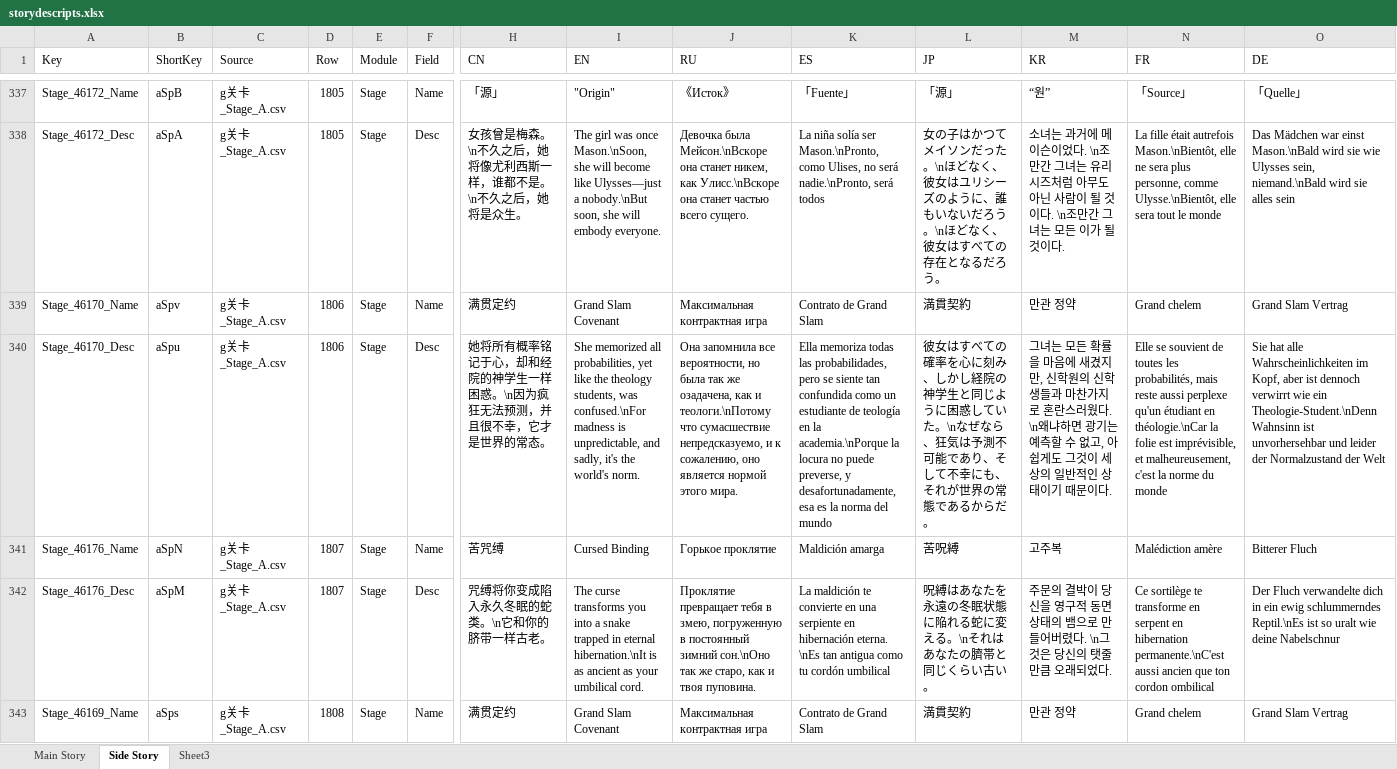
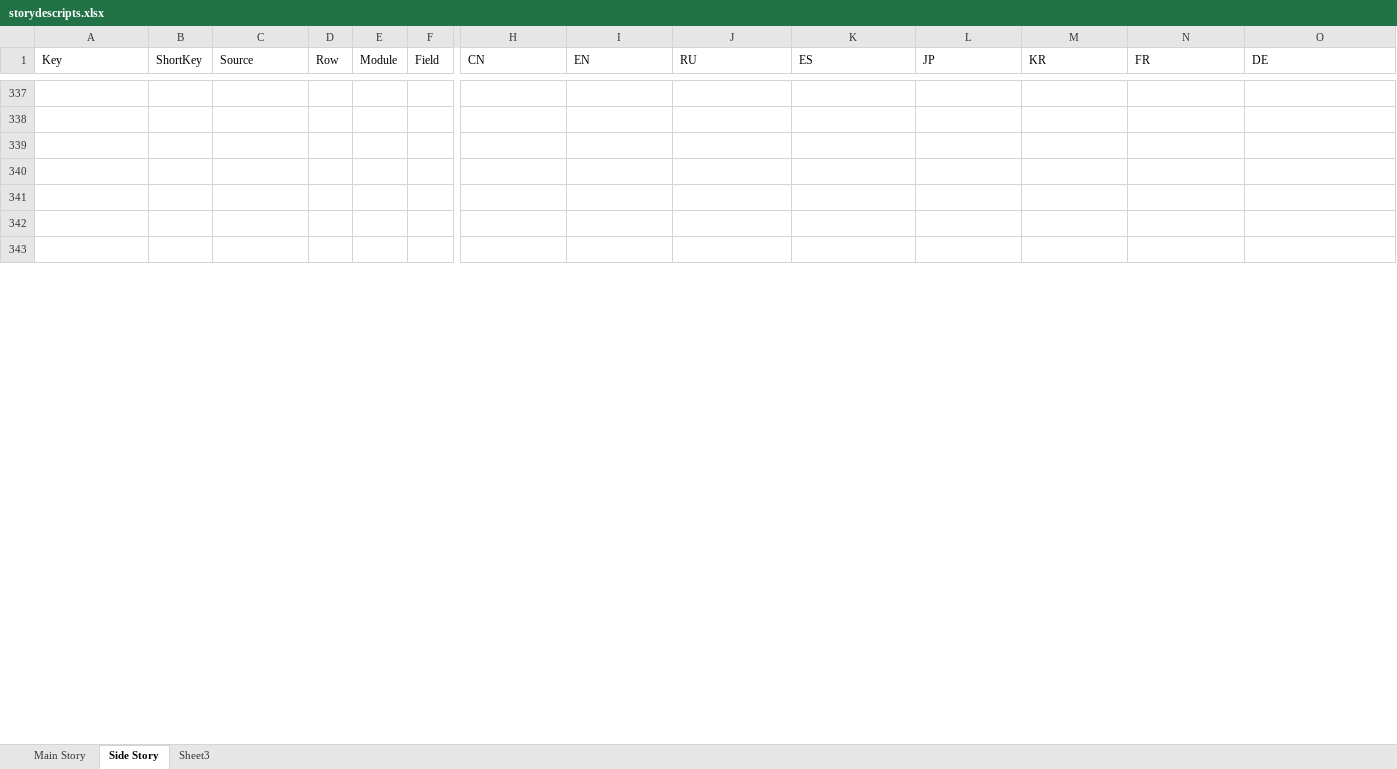
Before and after one commit to omnichromia/morimens-volunteer-coordination, an Excel workbook: Story/storydescripts.xlsx, sheet Side Story, drawn as a sheet; only a part is shown, gaps mark what is left out; values as stored, in another font and other column widths than the file's, no cell formats; rows hold the shown columns only; the diff covers the shown part only; the diff names each change by its address in the sheet, - before the commit and + after, or states it on an @@ line.

```diff
--- a/Story/storydescripts.xlsx (sheet Side Story)
+++ b/Story/storydescripts.xlsx (sheet Side Story)
-row 337: Stage_46172_Name | aSpB | g关卡_Stage_A.csv | 1805 | Stage | Name | 「源」 | "Origin" | 《Исток》 | 「Fuente」 | 「源」 | “원” | 「Source」 | 「Quelle」
+row 337: (empty)
-row 338: Stage_46172_Desc | aSpA | g关卡_Stage_A.csv | 1805 | Stage | Desc | 女孩曾是梅森。\n不久之后，她将像尤利西斯一样，谁都不是。\n不久之后，她将是众生。 | The girl was once Mason.\nSoon, she will become like Ulysses—just a nobody.\nBut soon, she will embody everyone. | Девочка была Мейсон.\nВскоре она станет никем, как Улисс.\nВскоре она станет частью всего сущего. | La niña solía ser Mason.\nPronto, como Ulises, no será nadie.\nPronto, será todos | 女の子はかつてメイソンだった。\nほどなく、彼女はユリシーズのように、誰もいないだろう。\nほどなく、彼女はすべての存在となるだろう。 | 소녀는 과거에 메이슨이었다. \n조만간 그녀는 유리시즈처럼 아무도 아닌 사람이 될 것이다. \n조만간 그녀는 모든 이가 될 것이다. | La fille était autrefois Mason.\nBientôt, elle ne sera plus personne, comme Ulysse.\nBientôt, elle sera tout le monde | Das Mädchen war einst Mason.\nBald wird sie wie Ulysses sein, niemand.\nBald wird sie alles sein
+row 338: (empty)
-row 339: Stage_46170_Name | aSpv | g关卡_Stage_A.csv | 1806 | Stage | Name | 满贯定约 | Grand Slam Covenant | Максимальная контрактная игра | Contrato de Grand Slam | 満貫契約 | 만관 정약 | Grand chelem | Grand Slam Vertrag
+row 339: (empty)
-row 340: Stage_46170_Desc | aSpu | g关卡_Stage_A.csv | 1806 | Stage | Desc | 她将所有概率铭记于心，却和经院的神学生一样困惑。\n因为疯狂无法预测，并且很不幸，它才是世界的常态。 | She memorized all probabilities, yet like the theology students, was confused.\nFor madness is unpredictable, and sadly, it's the world's norm. | Она запомнила все вероятности, но была так же озадачена, как и теологи.\nПотому что сумасшествие непредсказуемо, и к сожалению, оно является нормой этого мира. | Ella memoriza todas las probabilidades, pero se siente tan confundida como un estudiante de teología en la academia.\nPorque la locura no puede preverse, y desafortunadamente, esa es la norma del mundo | 彼女はすべての確率を心に刻み、しかし経院の神学生と同じように困惑していた。\nなぜなら、狂気は予測不可能であり、そして不幸にも、それが世界の常態であるからだ。 | 그녀는 모든 확률을 마음에 새겼지만, 신학원의 신학생들과 마찬가지로 혼란스러웠다. \n왜냐하면 광기는 예측할 수 없고, 아쉽게도 그것이 세상의 일반적인 상태이기 때문이다. | Elle se souvient de toutes les probabilités, mais reste aussi perplexe qu'un étudiant en théologie.\nCar la folie est imprévisible, et malheureusement, c'est la norme du monde | Sie hat alle Wahrscheinlichkeiten im Kopf, aber ist dennoch verwirrt wie ein Theologie-Student.\nDenn Wahnsinn ist unvorhersehbar und leider der Normalzustand der Welt
+row 340: (empty)
-row 341: Stage_46176_Name | aSpN | g关卡_Stage_A.csv | 1807 | Stage | Name | 苦咒缚 | Cursed Binding | Горькое проклятие | Maldición amarga | 苦呪縛 | 고주복 | Malédiction amère | Bitterer Fluch
+row 341: (empty)
-row 342: Stage_46176_Desc | aSpM | g关卡_Stage_A.csv | 1807 | Stage | Desc | 咒缚将你变成陷入永久冬眠的蛇类。\n它和你的脐带一样古老。 | The curse transforms you into a snake trapped in eternal hibernation.\nIt is as ancient as your umbilical cord. | Проклятие превращает тебя в змею, погруженную в постоянный зимний сон.\nОно так же старо, как и твоя пуповина. | La maldición te convierte en una serpiente en hibernación eterna. \nEs tan antigua como tu cordón umbilical | 呪縛はあなたを永遠の冬眠状態に陥れる蛇に変える。\nそれはあなたの臍帯と同じくらい古い。 | 주문의 결박이 당신을 영구적 동면 상태의 뱀으로 만들어버렸다. \n그것은 당신의 탯줄만큼 오래되었다. | Ce sortilège te transforme en serpent en hibernation permanente.\nC'est aussi ancien que ton cordon ombilical | Der Fluch verwandelte dich in ein ewig schlummerndes Reptil.\nEs ist so uralt wie deine Nabelschnur
+row 342: (empty)
-row 343: Stage_46169_Name | aSps | g关卡_Stage_A.csv | 1808 | Stage | Name | 满贯定约 | Grand Slam Covenant | Максимальная контрактная игра | Contrato de Grand Slam | 満貫契約 | 만관 정약 | Grand chelem | Grand Slam Vertrag
+row 343: (empty)
```
Also changed, not shown: 3 added rows and 540 edited cells elsewhere in this sheet, cell formats, Story/2 - Special Ops/5 - Serene Fission/Serene Fission.xlsx.
